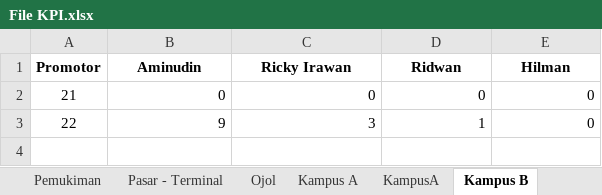
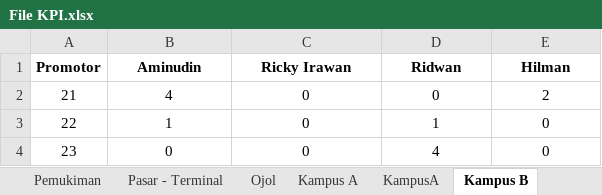
Before and after one commit to yonatandatamaster/yonatan, an Excel workbook: File KPI.xlsx, sheet Kampus B, drawn as a sheet; values as stored, in another font and other column widths than the file's, no borders; the diff names each change by its address in the sheet, - before the commit and + after, or states it on an @@ line.

```diff
--- a/File KPI.xlsx (sheet Kampus B)
+++ b/File KPI.xlsx (sheet Kampus B)
-B2 (Aminudin): 0
+B2 (Aminudin): 4
-B2:E3 alignment: right
+B2:E3 alignment: center
-E2 (Hilman): 0
+E2 (Hilman): 2
-B3 (Aminudin): 9
+B3 (Aminudin): 1
-C3 (Ricky Irawan): 3
+C3 (Ricky Irawan): 0
+row 4: 23 | 0 | 0 | 4 | 0
```
Also changed, not shown: sheet KampusA, sheet Kampus A, sheet Pabrikkk, sheet Pabrik, sheet KampusB, formulas that keep their value, 1 other file.
